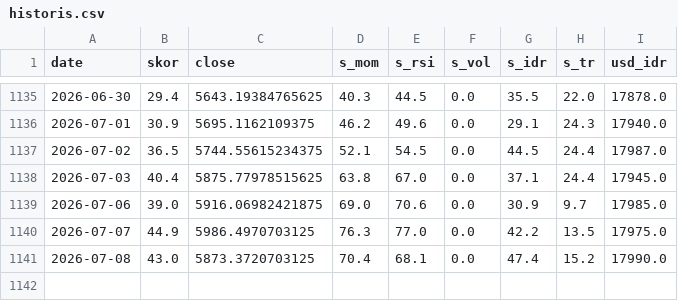
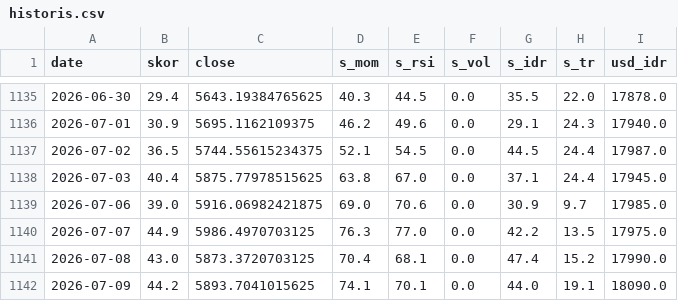
Before and after one commit to SecretivePloter/ihsg-fear-greed, a CSV file: data/historis.csv, drawn as a sheet; only a part is shown, gaps mark what is left out; the diff names each change by its address in the sheet, - before the commit and + after, or states it on an @@ line.

```diff
--- a/data/historis.csv
+++ b/data/historis.csv
+row 1142: 2026-07-09 | 44.2 | 5893.7041015625 | 74.1 | 70.1 | 0.0 | 44.0 | 19.1 | 18090.0
```
